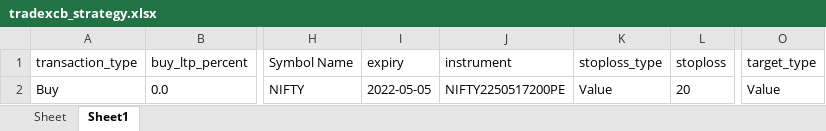
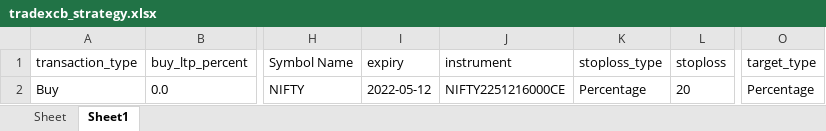
Before and after one commit to Tuhin-thinks/TradeXCB-OMS, an Excel workbook: Libs/Files/DataFiles/tradexcb_strategy.xlsx, sheet Sheet1, drawn as a sheet; only a part is shown, gaps mark what is left out; values as stored, in another font and other column widths than the file's, no borders; the diff names each change by its address in the sheet, - before the commit and + after, or states it on an @@ line.

```diff
--- a/Libs/Files/DataFiles/tradexcb_strategy.xlsx (sheet Sheet1)
+++ b/Libs/Files/DataFiles/tradexcb_strategy.xlsx (sheet Sheet1)
-I2 (expiry): 2022-05-05
+I2 (expiry): 2022-05-12
-J2 (instrument): NIFTY2250517200PE
+J2 (instrument): NIFTY2251216000CE
-K2 (stoploss_type): Value
+K2 (stoploss_type): Percentage
-O2 (target_type): Value
+O2 (target_type): Percentage
```
Also changed, not shown: 7 other files.
